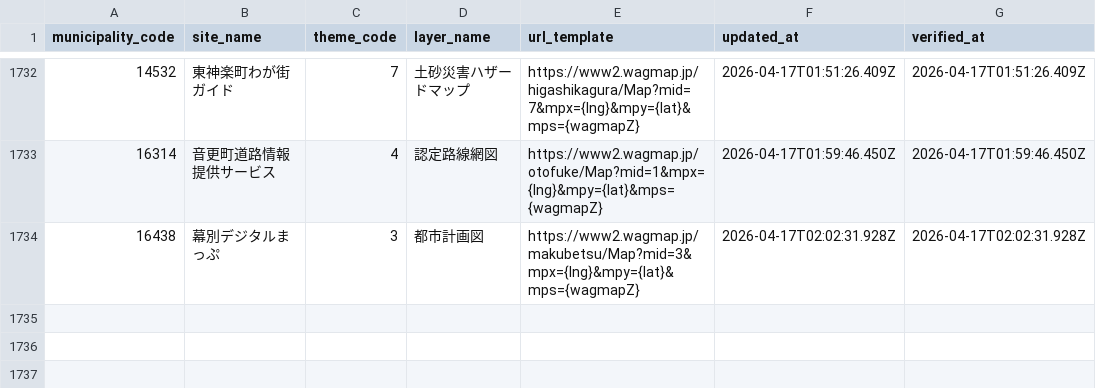
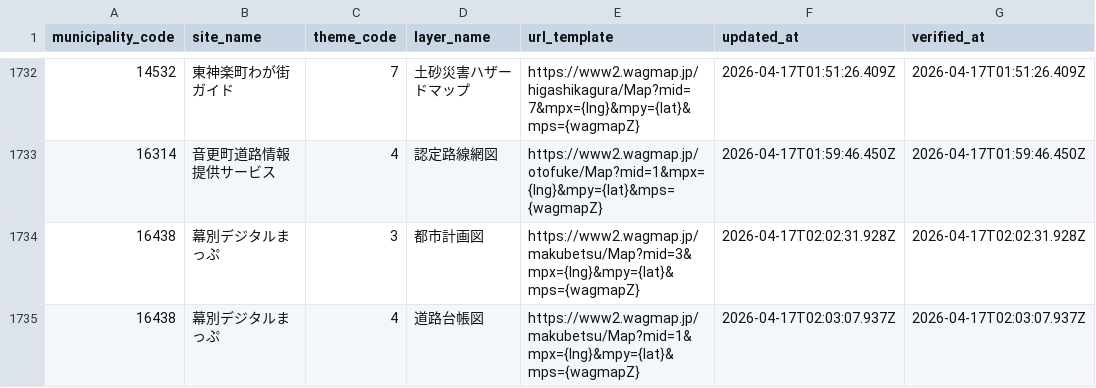
Before and after one commit to qchizu/qchizu_link_csv, a CSV file: data/qchizu_link.csv, drawn as a sheet; only a part is shown, gaps mark what is left out; the diff names each change by its address in the sheet, - before the commit and + after, or states it on an @@ line.

Commit message:
Update CSV data 2026-04-17T02:03:11.059Z

```diff
--- a/data/qchizu_link.csv
+++ b/data/qchizu_link.csv
+row 1735: 16438 | 幕別デジタルまっぷ | 4 | 道路台帳図 | https://www2.wagmap.jp/makubetsu/Map?mid=1&mpx={lng}&mpy={lat}&mps={wagmapZ} | 2026-04-17T02:03:07.937Z | 2026-04-17T02:03:07.937Z
```
